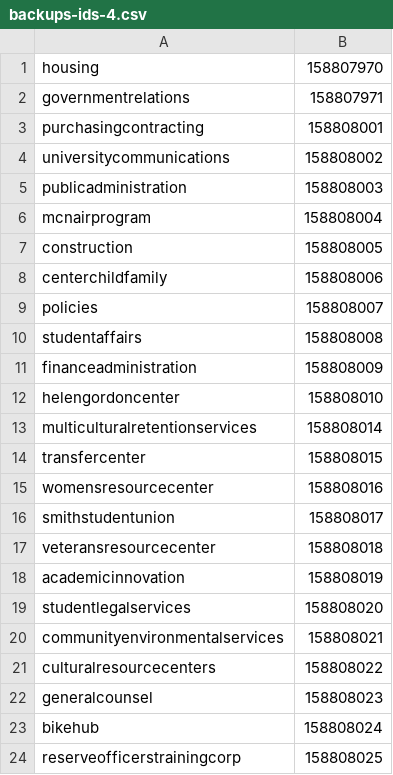
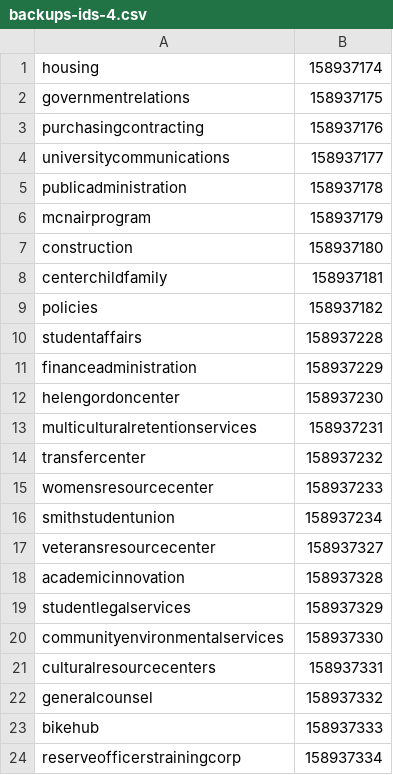
Before and after one commit to geoSkogen/acq-api-cli, a CSV file: data/backups-ids-4.csv, drawn as a sheet.

```diff
--- a/data/backups-ids-4.csv
+++ b/data/backups-ids-4.csv
@@ -1,24 +1,24 @@
-"housing","158807970"
-"governmentrelations","158807971"
-"purchasingcontracting","158808001"
-"universitycommunications","158808002"
-"publicadministration","158808003"
-"mcnairprogram","158808004"
-"construction","158808005"
-"centerchildfamily","158808006"
-"policies","158808007"
-"studentaffairs","158808008"
-"financeadministration","158808009"
-"helengordoncenter","158808010"
-"multiculturalretentionservices","158808014"
-"transfercenter","158808015"
-"womensresourcecenter","158808016"
-"smithstudentunion","158808017"
-"veteransresourcecenter","158808018"
-"academicinnovation","158808019"
-"studentlegalservices","158808020"
-"communityenvironmentalservices","158808021"
-"culturalresourcecenters","158808022"
-"generalcounsel","158808023"
-"bikehub","158808024"
-"reserveofficerstrainingcorp","158808025"
+"housing","158937174"
+"governmentrelations","158937175"
+"purchasingcontracting","158937176"
+"universitycommunications","158937177"
+"publicadministration","158937178"
+"mcnairprogram","158937179"
+"construction","158937180"
+"centerchildfamily","158937181"
+"policies","158937182"
+"studentaffairs","158937228"
+"financeadministration","158937229"
+"helengordoncenter","158937230"
+"multiculturalretentionservices","158937231"
+"transfercenter","158937232"
+"womensresourcecenter","158937233"
+"smithstudentunion","158937234"
+"veteransresourcecenter","158937327"
+"academicinnovation","158937328"
+"studentlegalservices","158937329"
+"communityenvironmentalservices","158937330"
+"culturalresourcecenters","158937331"
+"generalcounsel","158937332"
+"bikehub","158937333"
+"reserveofficerstrainingcorp","158937334"
```
Also changed, not shown: data/backups-ids-1.csv, data/backups-ids-2.csv, 5 other files.
